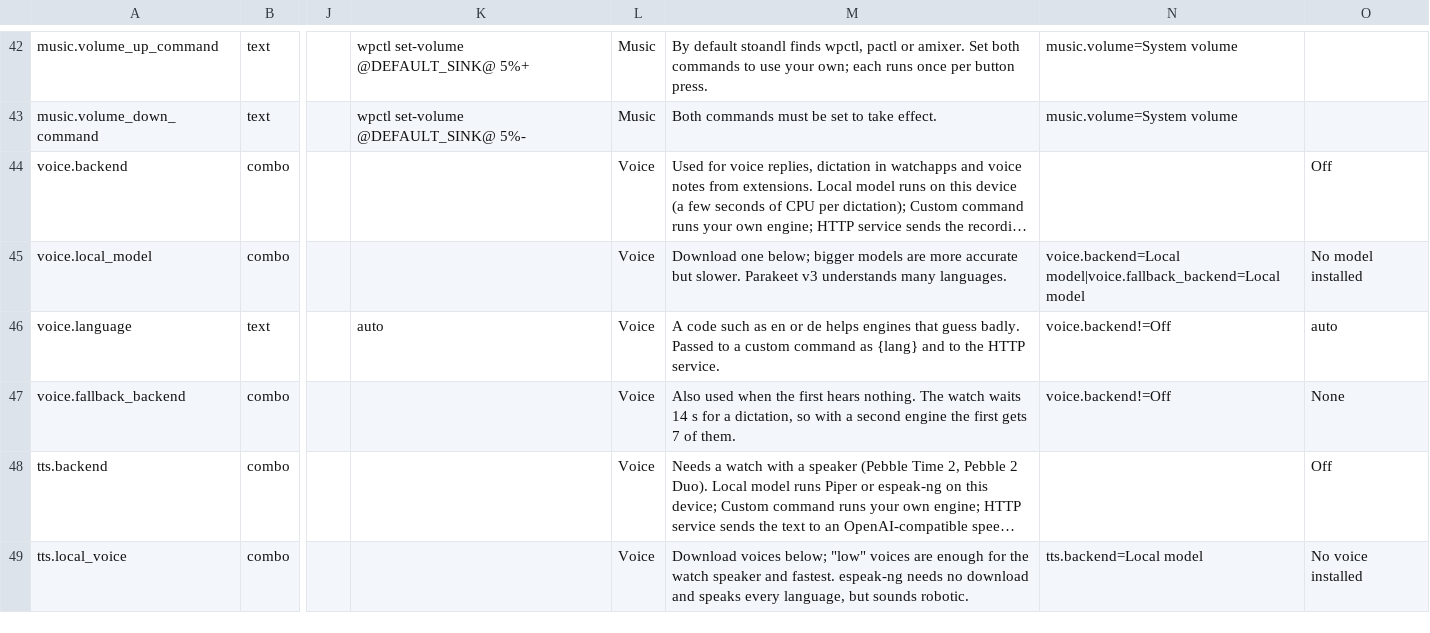
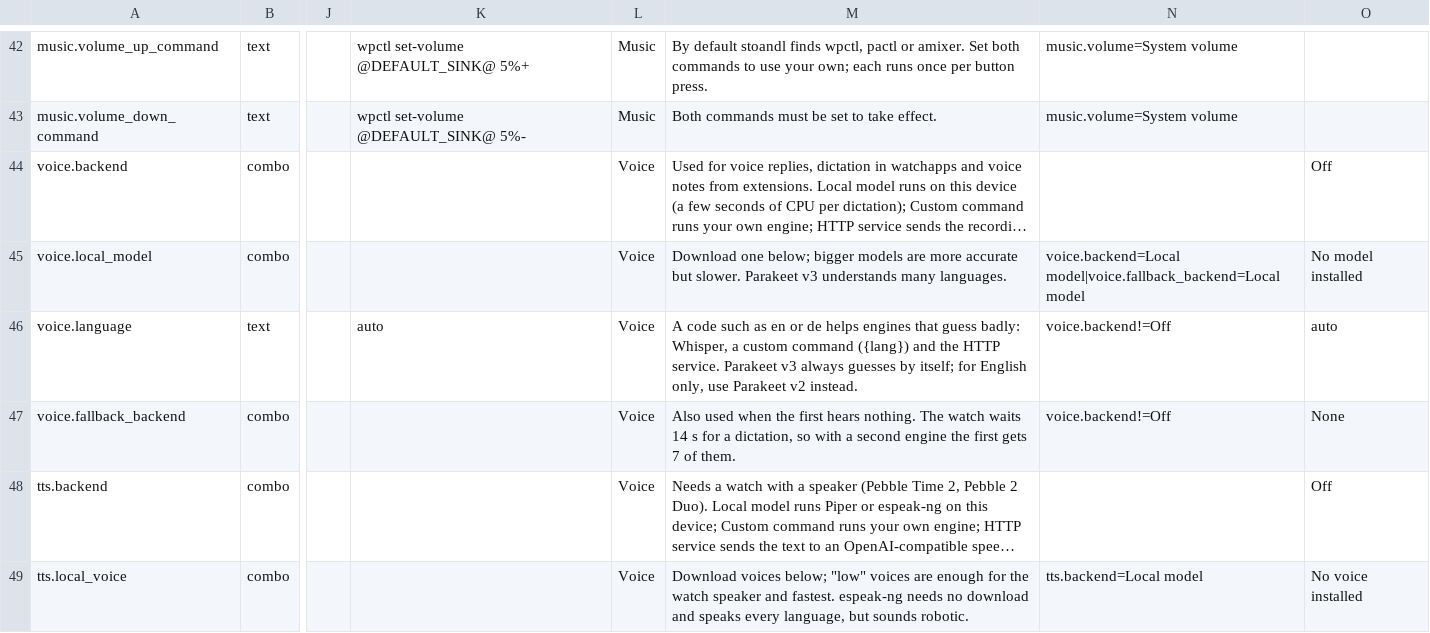
Before and after one commit to yoxcu/stoandl-gui, a TSV file: tools/config-schema.tsv, drawn as a sheet; only a part is shown, gaps mark what is left out; long unchanged cells end in …; the diff names each change by its address in the sheet, - before the commit and + after, or states it on an @@ line.

```diff
--- a/tools/config-schema.tsv
+++ b/tools/config-schema.tsv
-M46: …that guess badly. Passed to a custom command as {lang} and to the HTTP service.
+M46: …that guess badly: Whisper, a custom command ({lang}) and the HTTP service. Parakeet v3 always guesses by itself; for English only, use Parakeet v2 instead.
```
